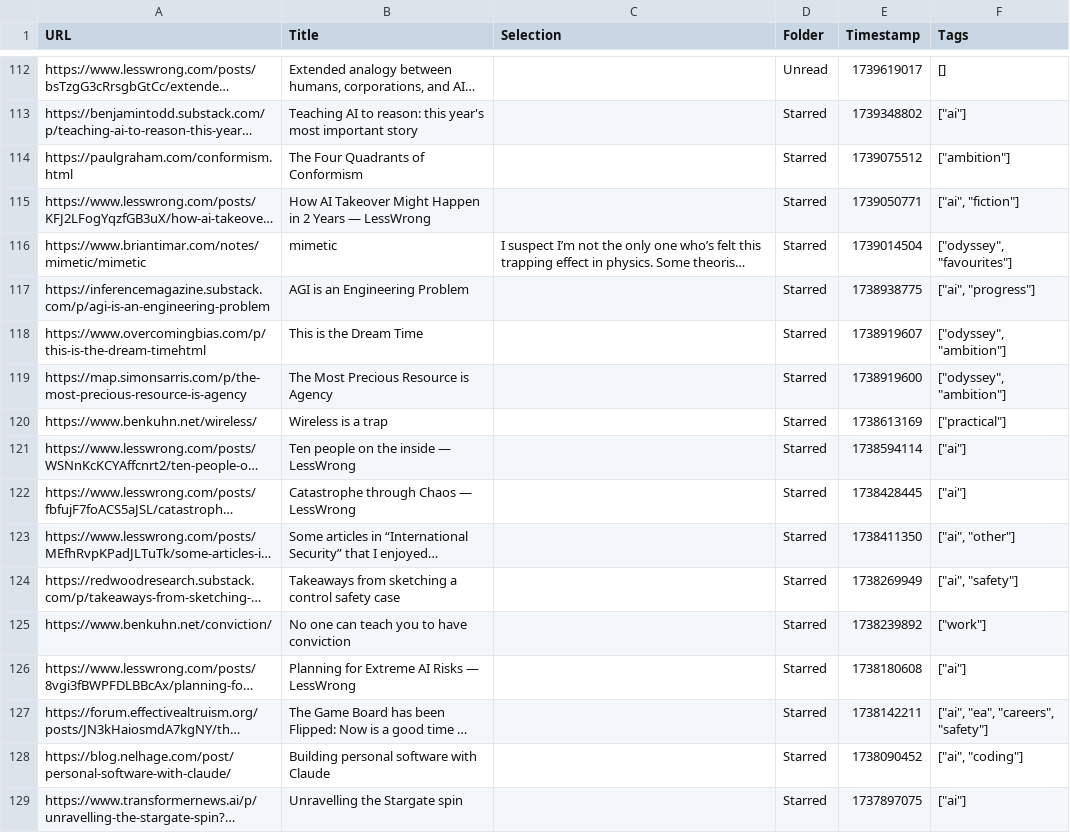
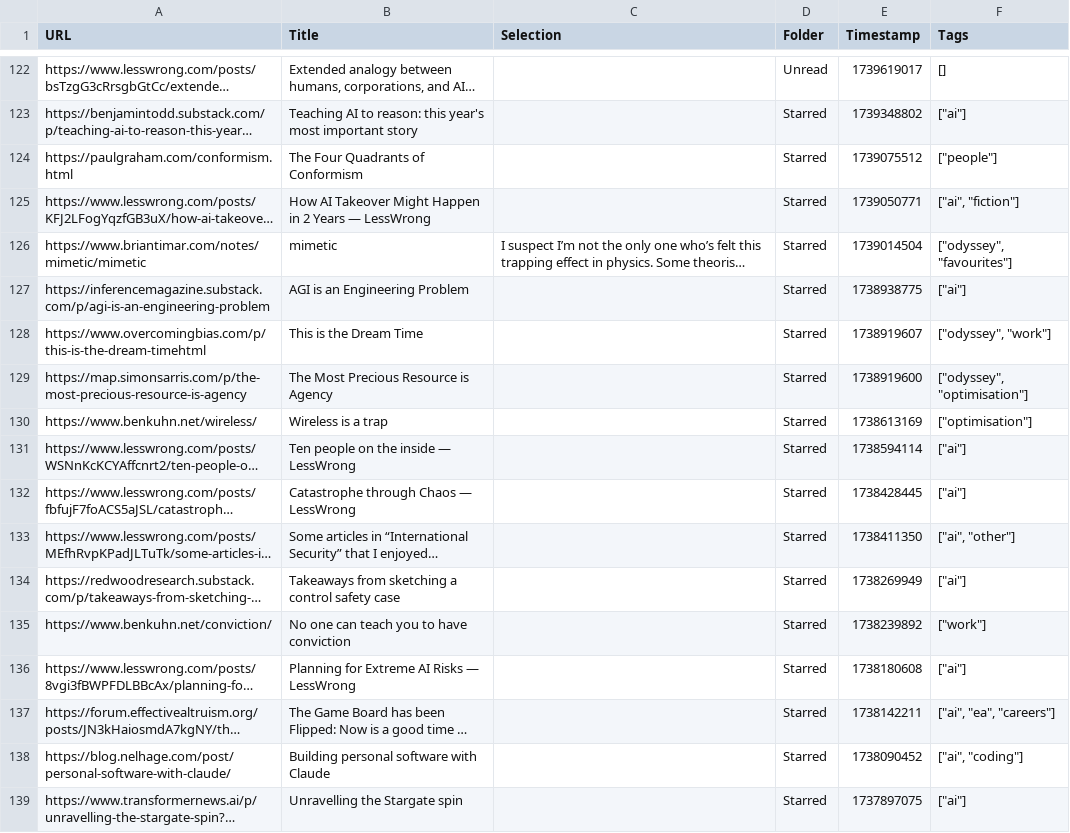
Before and after one commit to bilal-chughtai/everything2prompt, a CSV file: instapaper.csv, drawn as a sheet; only a part is shown, gaps mark what is left out; long unchanged cells end in …; addresses are those after the commit; the diff covers the shown part only; the diff names each change by its address in the sheet, - before the commit and + after, or states it on an @@ line.

```diff
--- a/instapaper.csv
+++ b/instapaper.csv
-F124 (Tags): ["ambition"]
+F124 (Tags): ["people"]
-F127 (Tags): ["ai", "progress"]
+F127 (Tags): ["ai"]
-F128 (Tags): ["odyssey", "ambition"]
+F128 (Tags): ["odyssey", "work"]
-F129 (Tags): ["odyssey", "ambition"]
+F129 (Tags): ["odyssey", "optimisation"]
-F130 (Tags): ["practical"]
+F130 (Tags): ["optimisation"]
-F134 (Tags): ["ai", "safety"]
+F134 (Tags): ["ai"]
-F137 (Tags): ["ai", "ea", "careers", "safety"]
+F137 (Tags): ["ai", "ea", "careers"]
```
Also changed, not shown: 11 added rows, 4 removed rows and 89 edited cells elsewhere in this file, 13 other files.
